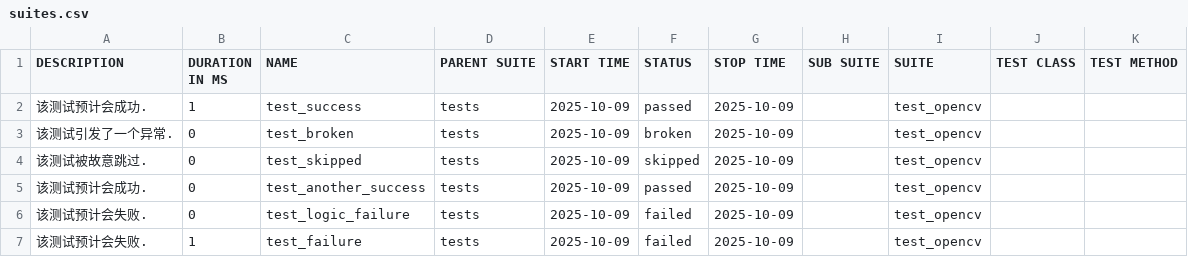
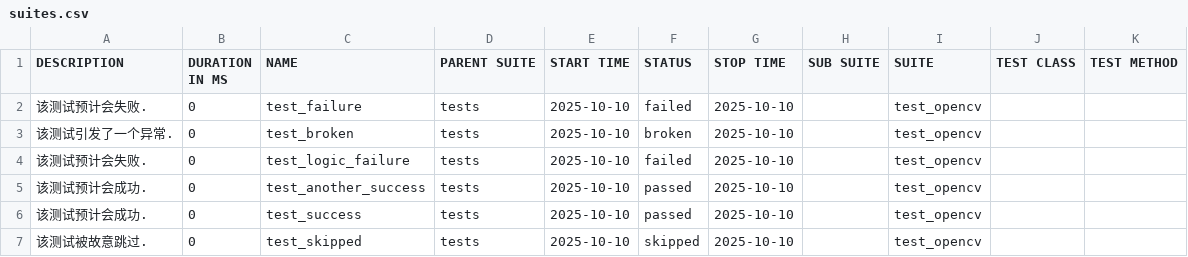
Before and after one commit to XiaoPengYouCode/cv-target, a CSV file: data/suites.csv, drawn as a sheet.

```diff
--- a/data/suites.csv
+++ b/data/suites.csv
@@ -1,7 +1,7 @@
 "DESCRIPTION","DURATION IN MS","NAME","PARENT SUITE","START TIME","STATUS","STOP TIME","SUB SUITE","SUITE","TEST CLASS","TEST METHOD"
-"该测试预计会成功.","1","test_success","tests","2025-10-09","passed","2025-10-09","","test_opencv","",""
-"该测试引发了一个异常.","0","test_broken","tests","2025-10-09","broken","2025-10-09","","test_opencv","",""
-"该测试被故意跳过.","0","test_skipped","tests","2025-10-09","skipped","2025-10-09","","test_opencv","",""
-"该测试预计会成功.","0","test_another_success","tests","2025-10-09","passed","2025-10-09","","test_opencv","",""
-"该测试预计会失败.","0","test_logic_failure","tests","2025-10-09","failed","2025-10-09","","test_opencv","",""
-"该测试预计会失败.","1","test_failure","tests","2025-10-09","failed","2025-10-09","","test_opencv","",""
+"该测试预计会失败.","0","test_failure","tests","2025-10-10","failed","2025-10-10","","test_opencv","",""
+"该测试引发了一个异常.","0","test_broken","tests","2025-10-10","broken","2025-10-10","","test_opencv","",""
+"该测试预计会失败.","0","test_logic_failure","tests","2025-10-10","failed","2025-10-10","","test_opencv","",""
+"该测试预计会成功.","0","test_another_success","tests","2025-10-10","passed","2025-10-10","","test_opencv","",""
+"该测试预计会成功.","0","test_success","tests","2025-10-10","passed","2025-10-10","","test_opencv","",""
+"该测试被故意跳过.","0","test_skipped","tests","2025-10-10","skipped","2025-10-10","","test_opencv","",""
```
Also changed, not shown: 33 other files.
